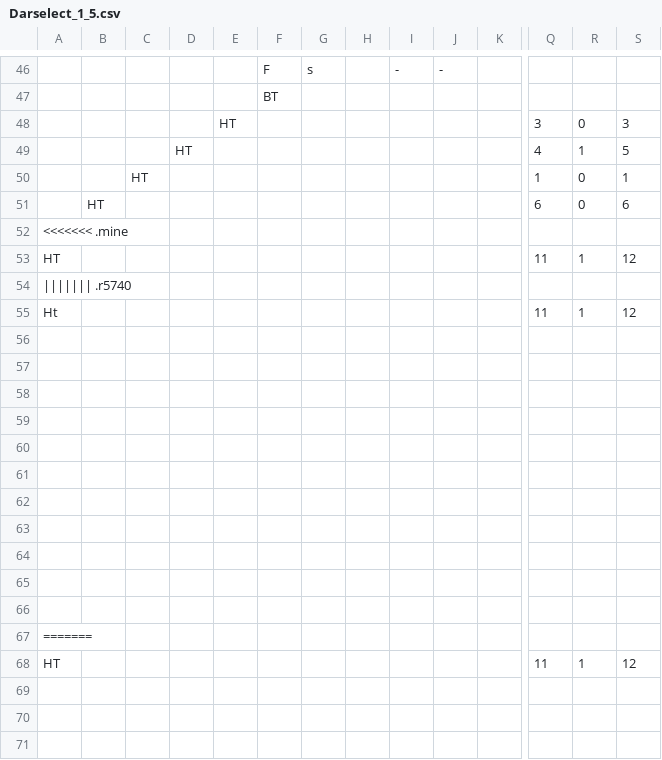
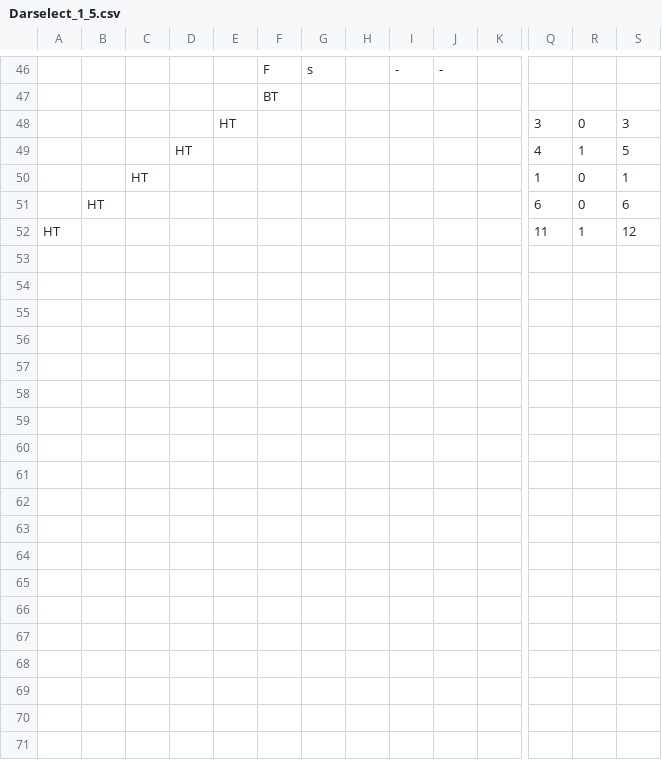
Before and after one commit to openalea/strawberry, a CSV file: strawberry/share/data/Darselect_1_5.csv, drawn as a sheet; only a part is shown, gaps mark what is left out; rows hold the shown columns only; the diff covers the shown part only; the diff names each change by its address in the sheet, - before the commit and + after, or states it on an @@ line.

Commit message:
git-svn-id: https://scm.gforge.inria.fr/authscm/pradal/svn/openaleapkg/trunk@5743 0978ab36-7443-0410-8248-c2aa344a765a

```diff
--- a/strawberry/share/data/Darselect_1_5.csv
+++ b/strawberry/share/data/Darselect_1_5.csv
-row 52: <<<<<<< .mine
-row 54: ||||||| .r5740
-row 55: Ht |  |  |  |  |  |  |  |  |  |  | 11 | 1 | 12
-row 56: (empty)
-row 57: (empty)
-row 58: (empty)
-row 59: (empty)
-row 60: (empty)
-row 61: (empty)
-row 62: (empty)
-row 63: (empty)
-row 64: (empty)
-row 65: (empty)
-row 66: (empty)
-row 67: =======
-row 68: HT |  |  |  |  |  |  |  |  |  |  | 11 | 1 | 12
-row 69: (empty)
-row 70: (empty)
-row 71: (empty)
```
Also changed, not shown: 9 removed rows elsewhere in this file.
